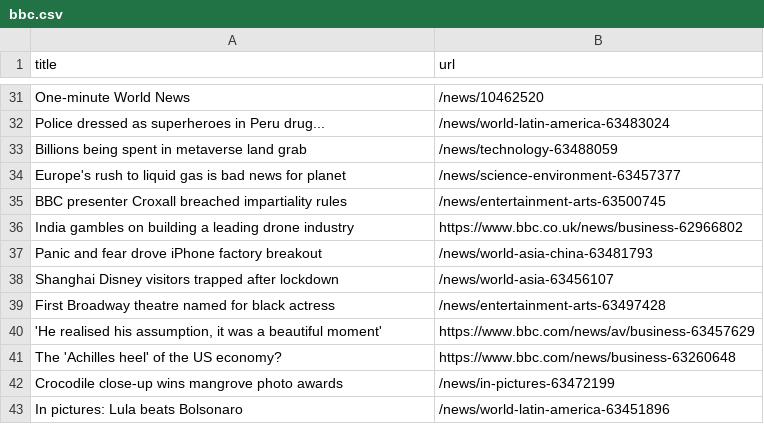
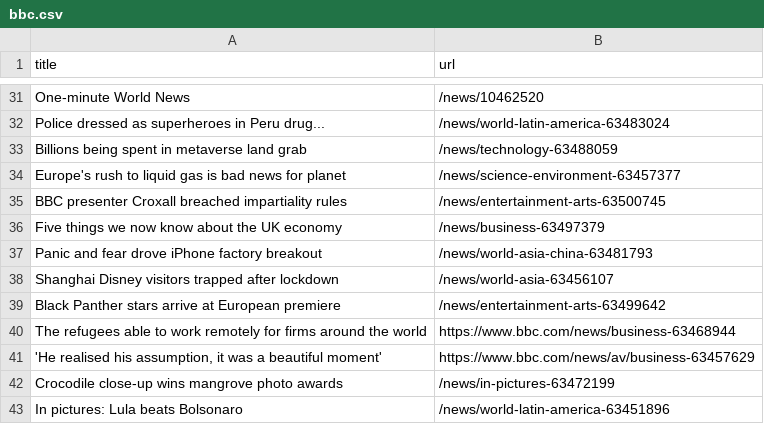
Before and after one commit to bryan-baker/automatic-scraper-bbc, a CSV file: bbc.csv, drawn as a sheet; only a part is shown, gaps mark what is left out; the diff covers the shown part only.

```diff
--- a/bbc.csv
+++ b/bbc.csv
@@ -35,8 +35,8 @@ Europe's rush to liquid gas is bad news for planet,/news/science-environment-634
 BBC presenter Croxall breached impartiality rules,/news/entertainment-arts-63500745
-India gambles on building a leading drone industry,https://www.bbc.co.uk/news/business-62966802
+Five things we now know about the UK economy,/news/business-63497379
 Panic and fear drove iPhone factory breakout,/news/world-asia-china-63481793
 Shanghai Disney visitors trapped after lockdown,/news/world-asia-63456107
-First Broadway theatre named for black actress,/news/entertainment-arts-63497428
+Black Panther stars arrive at European premiere,/news/entertainment-arts-63499642
+The refugees able to work remotely for firms around the world,https://www.bbc.com/news/business-63468944
 "'He realised his assumption, it was a beautiful moment'",https://www.bbc.com/news/av/business-63457629
-The 'Achilles heel' of the US economy?,https://www.bbc.com/news/business-63260648
 Crocodile close-up wins mangrove photo awards,/news/in-pictures-63472199
```
Also changed, not shown: 8 added rows, 7 removed rows, 1 moved row and 2 edited cells elsewhere in this file.
